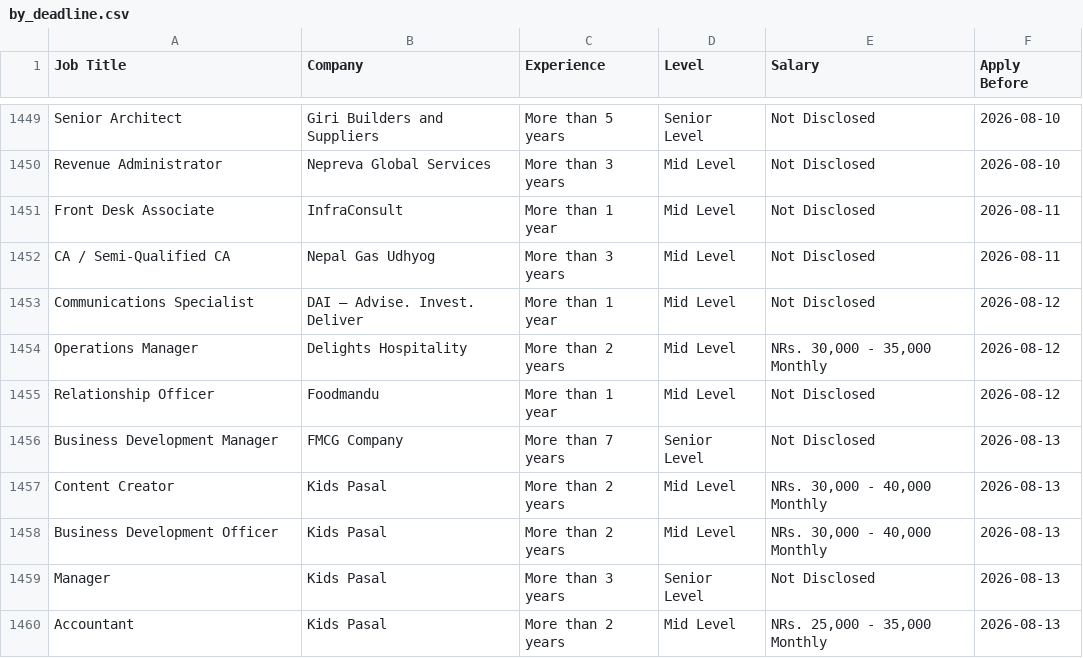
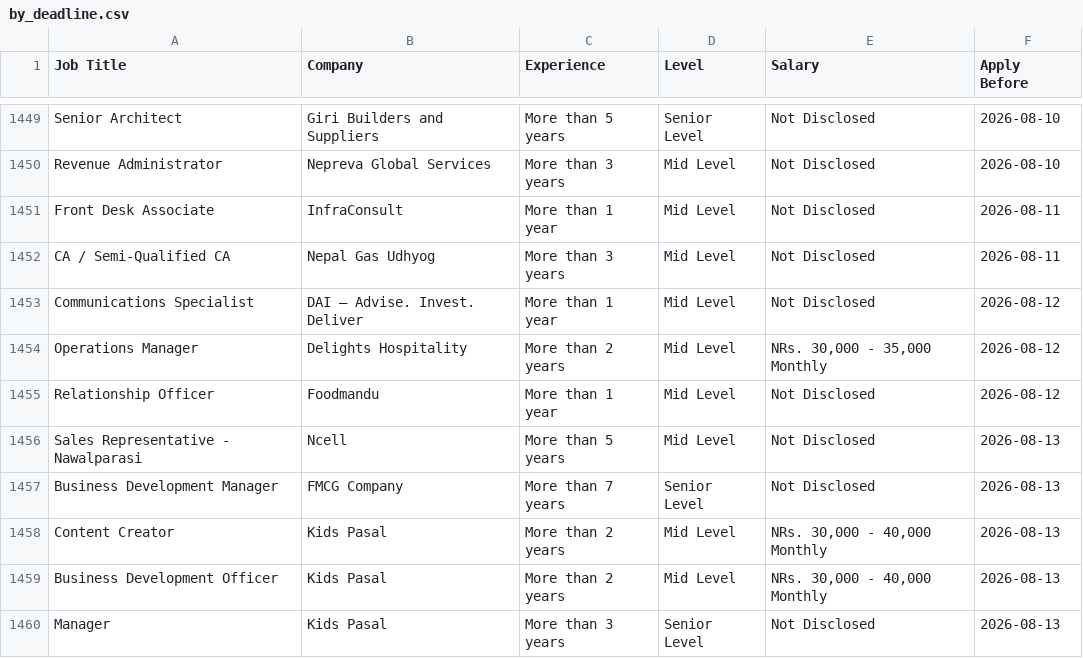
Before and after one commit to ashira-maharjan/jobportal-scraper, a CSV file: data_file/by_deadline.csv, drawn as a sheet; only a part is shown, gaps mark what is left out; the shorter side is filled out with more unchanged rows; the diff names each change by its address in the sheet, - before the commit and + after, or states it on an @@ line.

Commit message:
Auto update job data

```diff
--- a/data_file/by_deadline.csv
+++ b/data_file/by_deadline.csv
+row 1456: Sales Representative - Nawalparasi | Ncell | More than 5 years | Mid Level | Not Disclosed | 2026-08-13
```
Also changed, not shown: data_file/top_jobs.csv.
